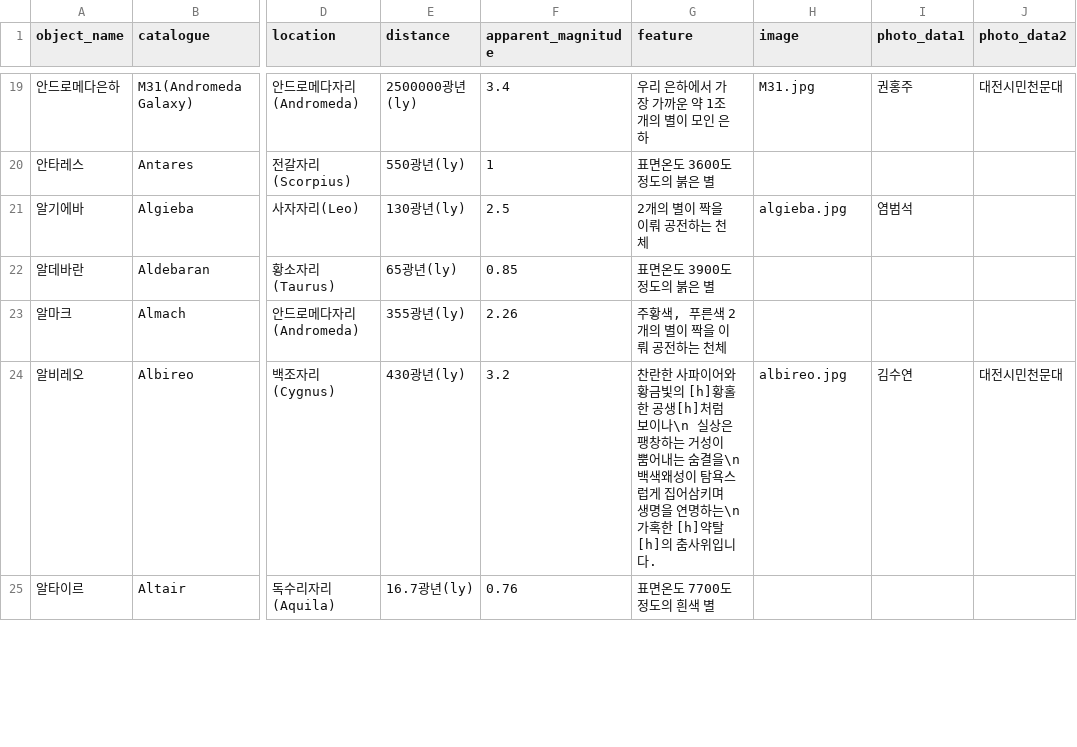
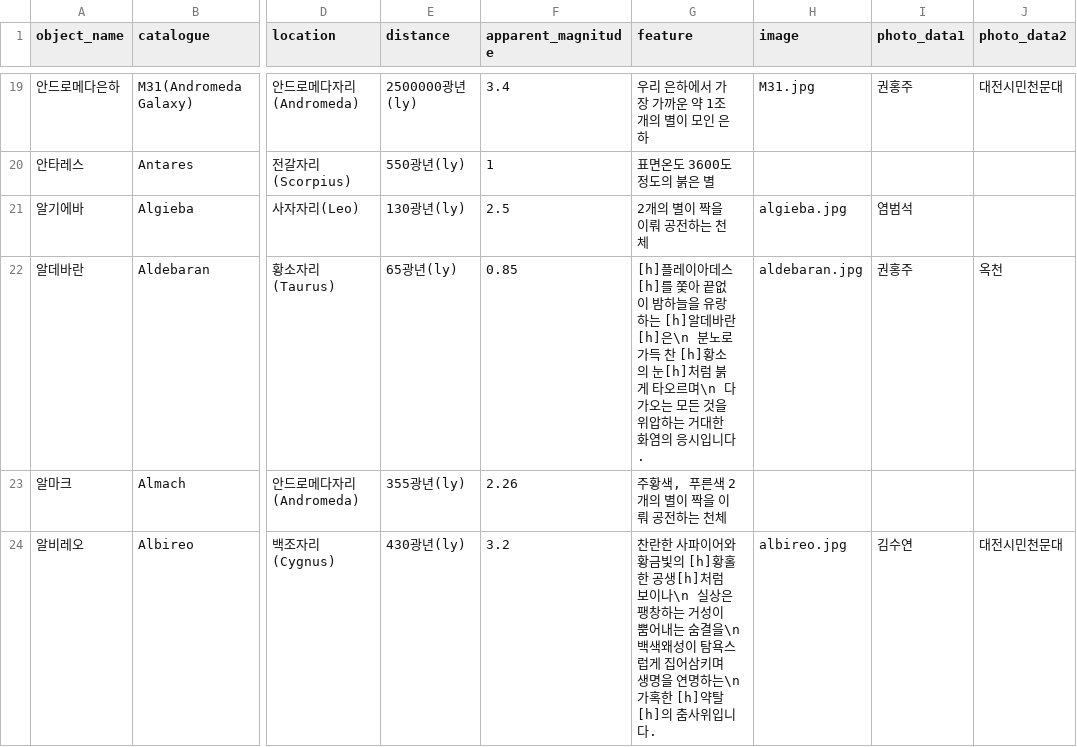
Before and after one commit to starburstgalaxy00/starburstgalaxy00.github.io, a CSV file: data/observationtable.csv, drawn as a sheet; only a part is shown, gaps mark what is left out; the shorter side is filled out with more unchanged rows; the diff names each change by its address in the sheet, - before the commit and + after, or states it on an @@ line.

```diff
--- a/data/observationtable.csv
+++ b/data/observationtable.csv
-G22 (feature): 표면온도 3900도 정도의 붉은 별
+G22 (feature): [h]플레이아데스[h]를 쫓아 끝없이 밤하늘을 유랑하는 [h]알데바란[h]은\n 분노로 가득 찬 [h]황소의 눈[h]처럼 붉게 타오르며\n 다가오는 모든 것을 위압하는 거대한 화염의 응시입니다.
-H22 (image): (empty)
+H22 (image): aldebaran.jpg
-I22 (photo_data1): (empty)
+I22 (photo_data1): 권홍주
-J22 (photo_data2): (empty)
+J22 (photo_data2): 옥천
```
Also changed, not shown: 1 other file.
